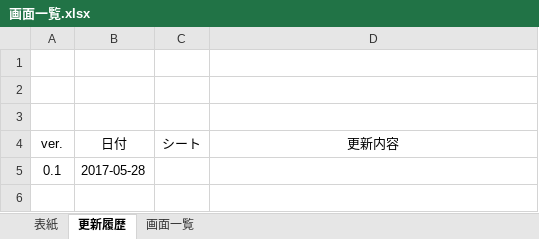
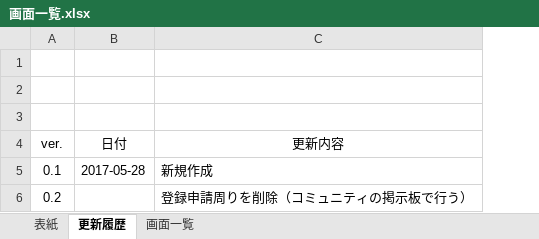
Before and after one commit to hucklefriend/hgs3, an Excel workbook: documents/layout/画面一覧.xlsx, sheet 更新履歴, drawn as a sheet; values as stored, in another font and other column widths than the file's, no borders; charts and pictures and table styles not drawn; removed rows and columns are numbered as before the commit, all else as after; the diff names each change by its address in the sheet, - before the commit and + after, or states it on an @@ line.

```diff
--- a/documents/layout/画面一覧.xlsx (sheet 更新履歴)
+++ b/documents/layout/画面一覧.xlsx (sheet 更新履歴)
-column C (シート), empty
-C5 (更新内容): (empty)
+C5 (更新内容): 新規作成
+row 6: 0.2 |  | 登録申請周りを削除（コミュニティの掲示板で行う）
```
Also changed, not shown: sheet 画面一覧, documents/database/DB定義書.xlsx, 27 other files.
